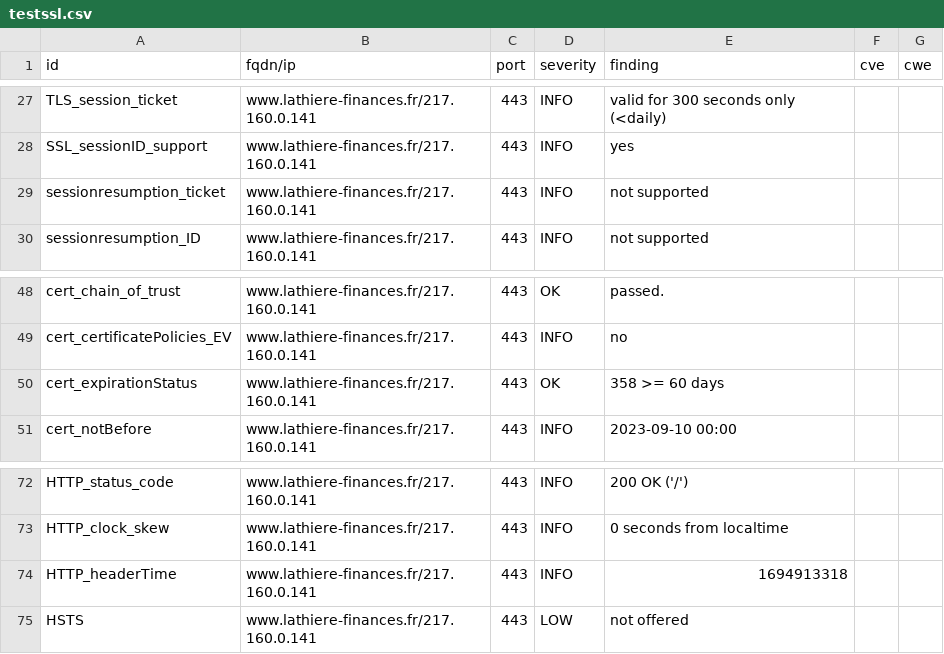
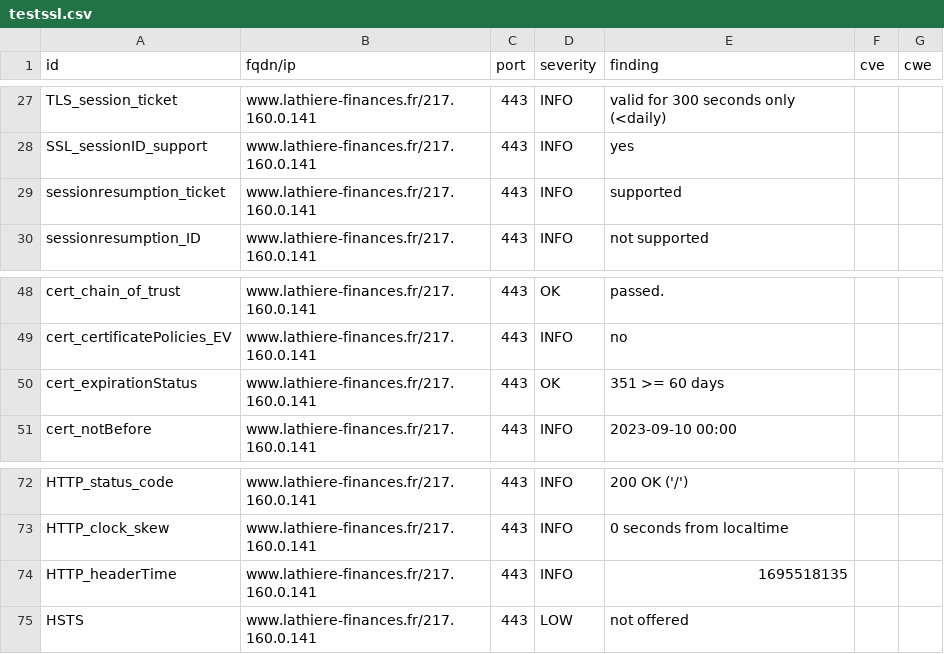
Before and after one commit to Trinacodus/trinalord, a CSV file: results/aHR0cDovL3d3dy5sYXRoaWVyZS1maW5hbmNlcy5mcg==/testssl.csv, drawn as a sheet; only a part is shown, gaps mark what is left out.

```diff
--- a/results/aHR0cDovL3d3dy5sYXRoaWVyZS1maW5hbmNlcy5mcg==/testssl.csv
+++ b/results/aHR0cDovL3d3dy5sYXRoaWVyZS1maW5hbmNlcy5mcg==/testssl.csv
@@ -28,3 +28,3 @@
 "SSL_sessionID_support","www.lathiere-finances.fr/217.160.0.141","443","INFO","yes","",""
-"sessionresumption_ticket","www.lathiere-finances.fr/217.160.0.141","443","INFO","not supported","",""
+"sessionresumption_ticket","www.lathiere-finances.fr/217.160.0.141","443","INFO","supported","",""
 "sessionresumption_ID","www.lathiere-finances.fr/217.160.0.141","443","INFO","not supported","",""
@@ -49,3 +49,3 @@
 "cert_certificatePolicies_EV","www.lathiere-finances.fr/217.160.0.141","443","INFO","no","",""
-"cert_expirationStatus","www.lathiere-finances.fr/217.160.0.141","443","OK","358 >= 60 days","",""
+"cert_expirationStatus","www.lathiere-finances.fr/217.160.0.141","443","OK","351 >= 60 days","",""
 "cert_notBefore","www.lathiere-finances.fr/217.160.0.141","443","INFO","2023-09-10 00:00","",""
@@ -73,3 +73,3 @@
 "HTTP_clock_skew","www.lathiere-finances.fr/217.160.0.141","443","INFO","0 seconds from localtime","",""
-"HTTP_headerTime","www.lathiere-finances.fr/217.160.0.141","443","INFO","1694913318","",""
+"HTTP_headerTime","www.lathiere-finances.fr/217.160.0.141","443","INFO","1695518135","",""
 "HSTS","www.lathiere-finances.fr/217.160.0.141","443","LOW","not offered","",""
```
Also changed, not shown: 10 other files.
